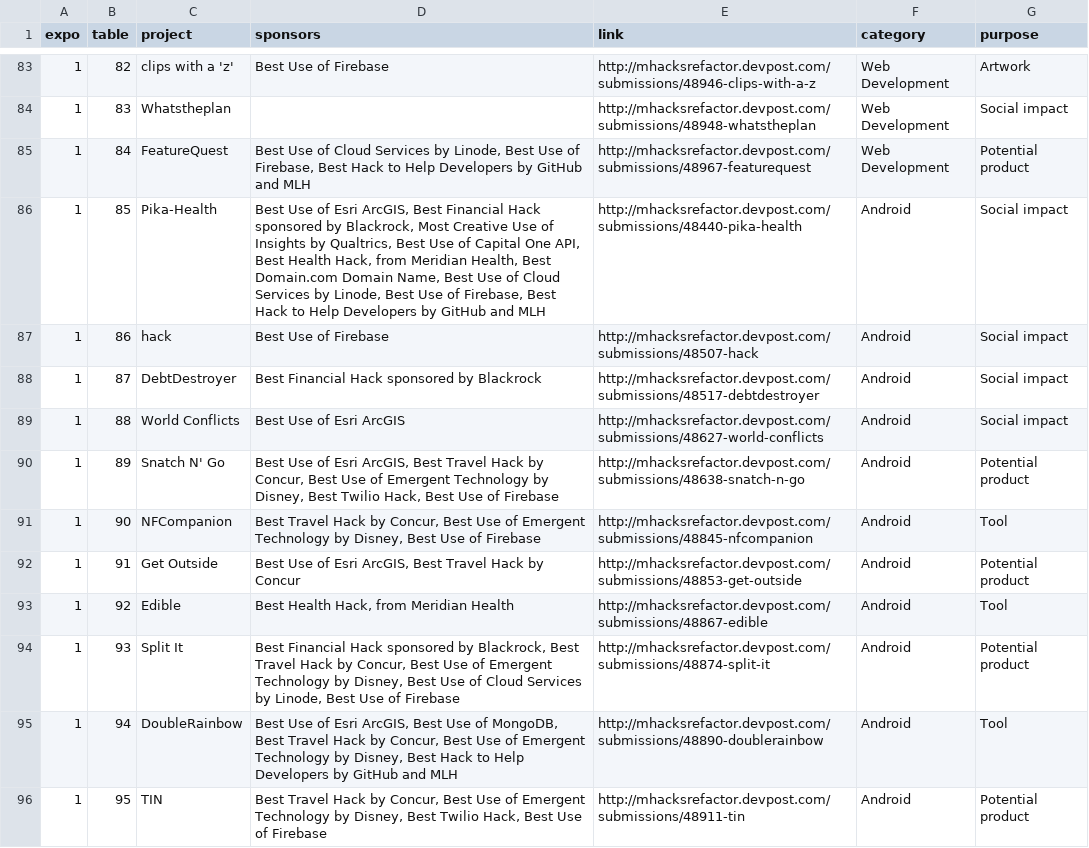
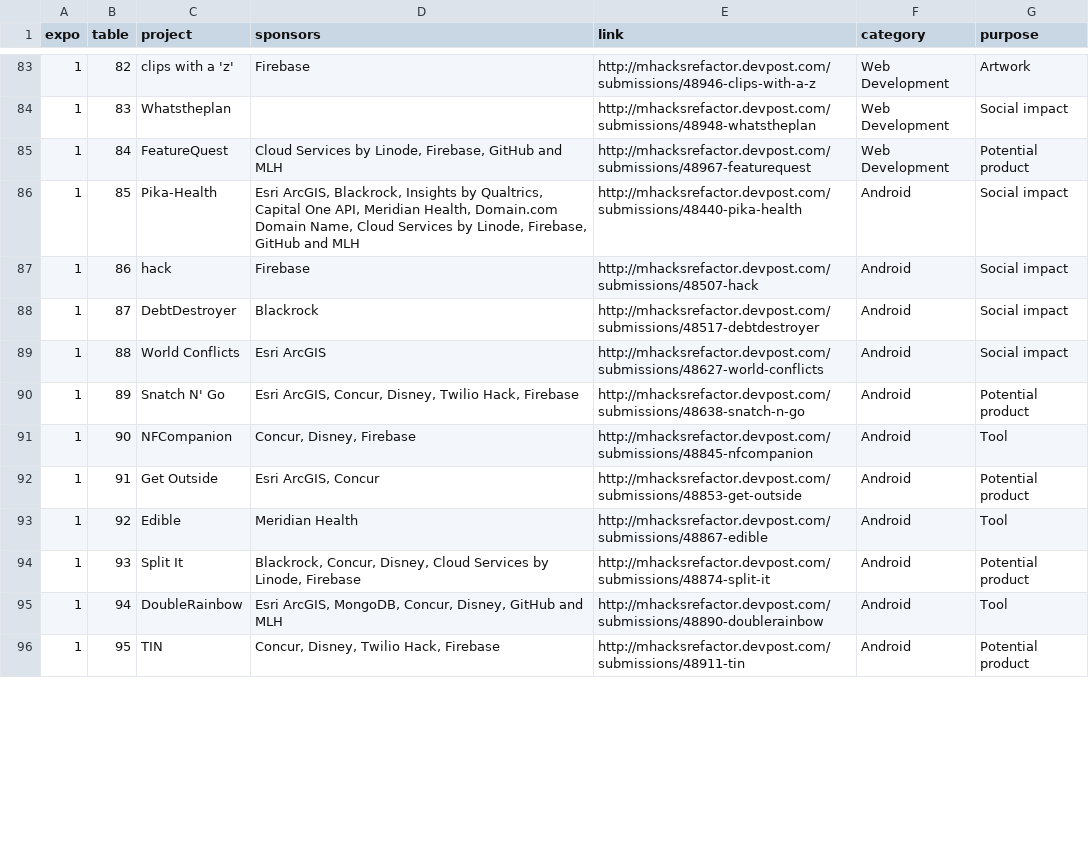
Before and after one commit to AlanLiu96/mhacks_refactor_expo, a CSV file: data/data.csv, drawn as a sheet; only a part is shown, gaps mark what is left out; the diff covers the shown part only.

```diff
--- a/data/data.csv
+++ b/data/data.csv
@@ -83,14 +83,14 @@ expo,table,project,sponsors,link,category,purpose,
-1,82,clips with a 'z',Best Use of Firebase,http://mhacksrefactor.devpost.com/submissions/48946-clips-with-a-z,Web Development,Artwork,
+1,82,clips with a 'z',Firebase,http://mhacksrefactor.devpost.com/submissions/48946-clips-with-a-z,Web Development,Artwork,
 1,83,Whatstheplan,,http://mhacksrefactor.devpost.com/submissions/48948-whatstheplan,Web Development,Social impact,
-1,84,FeatureQuest,"Best Use of Cloud Services by Linode, Best Use of Firebase, Best Hack to Help Developers by GitHub and MLH",http://mhacksrefactor.devpost.com/submissions/48967-featurequest,Web Development,Potential product,
-1,85,Pika-Health,"Best Use of Esri ArcGIS, Best Financial Hack sponsored by Blackrock, Most Creative Use of Insights by Qualtrics, Best Use of Capital One API, Best Health Hack, from Meridian Health, Best Domain.com Domain Name, Best Use of Cloud Services by Linode, Best Use of Firebase, Best Hack to Help Developers by GitHub and MLH",http://mhacksrefactor.devpost.com/submissions/48440-pika-health,Android,Social impact,
-1,86,hack,Best Use of Firebase,http://mhacksrefactor.devpost.com/submissions/48507-hack,Android,Social impact,
-1,87,DebtDestroyer,Best Financial Hack sponsored by Blackrock,http://mhacksrefactor.devpost.com/submissions/48517-debtdestroyer,Android,Social impact,
-1,88,World Conflicts,Best Use of Esri ArcGIS,http://mhacksrefactor.devpost.com/submissions/48627-world-conflicts,Android,Social impact,
-1,89,Snatch N' Go,"Best Use of Esri ArcGIS, Best Travel Hack by Concur, Best Use of Emergent Technology by Disney, Best Twilio Hack, Best Use of Firebase",http://mhacksrefactor.devpost.com/submissions/48638-snatch-n-go,Android,Potential product,
-1,90,NFCompanion,"Best Travel Hack by Concur, Best Use of Emergent Technology by Disney, Best Use of Firebase",http://mhacksrefactor.devpost.com/submissions/48845-nfcompanion,Android,Tool,
-1,91,Get Outside,"Best Use of Esri ArcGIS, Best Travel Hack by Concur",http://mhacksrefactor.devpost.com/submissions/48853-get-outside,Android,Potential product,
-1,92,Edible,"Best Health Hack, from Meridian Health",http://mhacksrefactor.devpost.com/submissions/48867-edible,Android,Tool,
-1,93,Split It,"Best Financial Hack sponsored by Blackrock, Best Travel Hack by Concur, Best Use of Emergent Technology by Disney, Best Use of Cloud Services by Linode, Best Use of Firebase",http://mhacksrefactor.devpost.com/submissions/48874-split-it,Android,Potential product,
-1,94,DoubleRainbow,"Best Use of Esri ArcGIS, Best Use of MongoDB, Best Travel Hack by Concur, Best Use of Emergent Technology by Disney, Best Hack to Help Developers by GitHub and MLH",http://mhacksrefactor.devpost.com/submissions/48890-doublerainbow,Android,Tool,
-1,95,TIN,"Best Travel Hack by Concur, Best Use of Emergent Technology by Disney, Best Twilio Hack, Best Use of Firebase",http://mhacksrefactor.devpost.com/submissions/48911-tin,Android,Potential product,
+1,84,FeatureQuest,"Cloud Services by Linode, Firebase, GitHub and MLH",http://mhacksrefactor.devpost.com/submissions/48967-featurequest,Web Development,Potential product,
+1,85,Pika-Health,"Esri ArcGIS, Blackrock, Insights by Qualtrics, Capital One API, Meridian Health, Domain.com Domain Name, Cloud Services by Linode, Firebase, GitHub and MLH",http://mhacksrefactor.devpost.com/submissions/48440-pika-health,Android,Social impact,
+1,86,hack,Firebase,http://mhacksrefactor.devpost.com/submissions/48507-hack,Android,Social impact,
+1,87,DebtDestroyer,Blackrock,http://mhacksrefactor.devpost.com/submissions/48517-debtdestroyer,Android,Social impact,
+1,88,World Conflicts,Esri ArcGIS,http://mhacksrefactor.devpost.com/submissions/48627-world-conflicts,Android,Social impact,
+1,89,Snatch N' Go,"Esri ArcGIS, Concur, Disney, Twilio Hack, Firebase",http://mhacksrefactor.devpost.com/submissions/48638-snatch-n-go,Android,Potential product,
+1,90,NFCompanion,"Concur, Disney, Firebase",http://mhacksrefactor.devpost.com/submissions/48845-nfcompanion,Android,Tool,
+1,91,Get Outside,"Esri ArcGIS, Concur",http://mhacksrefactor.devpost.com/submissions/48853-get-outside,Android,Potential product,
+1,92,Edible,Meridian Health,http://mhacksrefactor.devpost.com/submissions/48867-edible,Android,Tool,
+1,93,Split It,"Blackrock, Concur, Disney, Cloud Services by Linode, Firebase",http://mhacksrefactor.devpost.com/submissions/48874-split-it,Android,Potential product,
+1,94,DoubleRainbow,"Esri ArcGIS, MongoDB, Concur, Disney, GitHub and MLH",http://mhacksrefactor.devpost.com/submissions/48890-doublerainbow,Android,Tool,
+1,95,TIN,"Concur, Disney, Twilio Hack, Firebase",http://mhacksrefactor.devpost.com/submissions/48911-tin,Android,Potential product,
```
Also changed, not shown: 82 edited cells elsewhere in this file.
